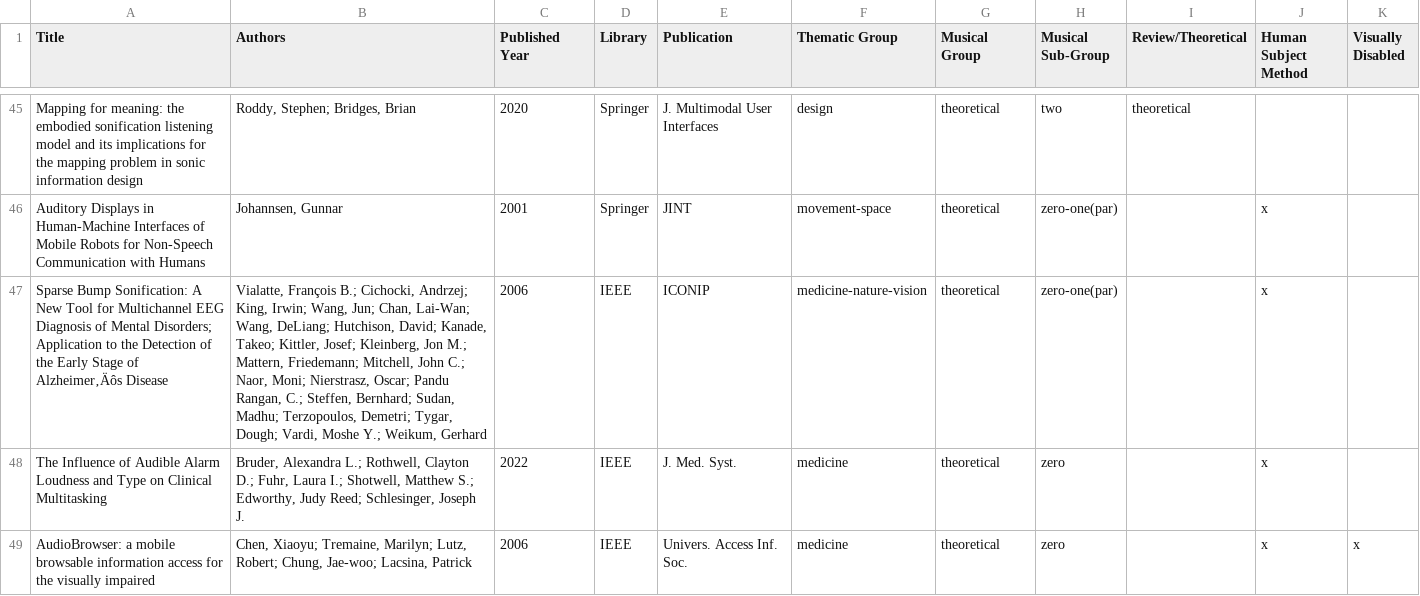
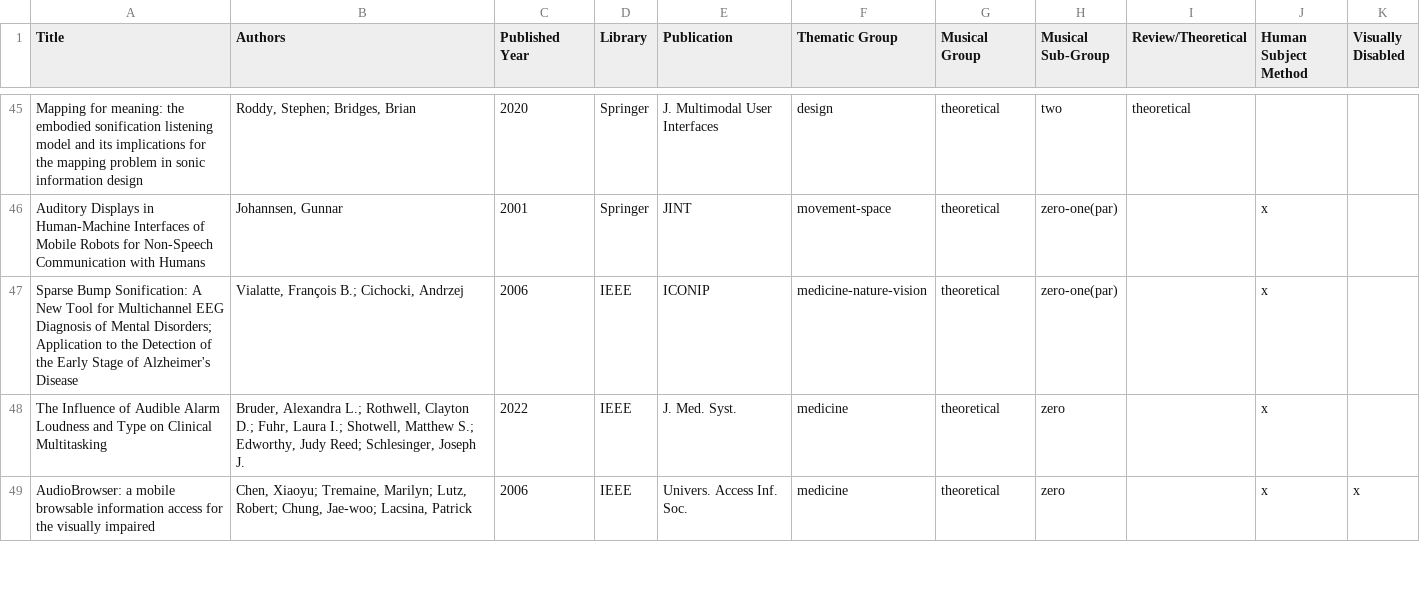
Before and after one commit to Yorkcla/Scoping-Review-on-Interactive-Sonification-and-Musical-Applications, a CSV file: Analysis.csv, drawn as a sheet; only a part is shown, gaps mark what is left out.

Commit message:
Update Analysis.csv

```diff
--- a/Analysis.csv
+++ b/Analysis.csv
@@ -46,3 +46,3 @@ Mapping for meaning: the embodied sonification listening model and its implicati
 Auditory Displays in Human-Machine Interfaces of Mobile Robots for Non-Speech Communication with Humans,"Johannsen, Gunnar",2001,Springer,JINT,movement-space,theoretical,zero-one(par),,x,
-Sparse Bump Sonification: A New Tool for Multichannel EEG Diagnosis of Mental Disorders; Application to the Detection of the Early Stage of Alzheimer‚Äôs Disease,"Vialatte, François B.; Cichocki, Andrzej; King, Irwin; Wang, Jun; Chan, Lai-Wan; Wang, DeLiang; Hutchison, David; Kanade, Takeo; Kittler, Josef; Kleinberg, Jon M.; Mattern, Friedemann; Mitchell, John C.; Naor, Moni; Nierstrasz, Oscar; Pandu Rangan, C.; Steffen, Bernhard; Sudan, Madhu; Terzopoulos, Demetri; Tygar, Dough; Vardi, Moshe Y.; Weikum, Gerhard",2006,IEEE,ICONIP,medicine-nature-vision,theoretical,zero-one(par),,x,
+Sparse Bump Sonification: A New Tool for Multichannel EEG Diagnosis of Mental Disorders; Application to the Detection of the Early Stage of Alzheimer's Disease,"Vialatte, François B.; Cichocki, Andrzej",2006,IEEE,ICONIP,medicine-nature-vision,theoretical,zero-one(par),,x,
 The Influence of Audible Alarm Loudness and Type on Clinical Multitasking,"Bruder, Alexandra L.; Rothwell, Clayton D.; Fuhr, Laura I.; Shotwell, Matthew S.; Edworthy, Judy Reed; Schlesinger, Joseph J.",2022,IEEE,J. Med. Syst.,medicine,theoretical,zero,,x,
```
